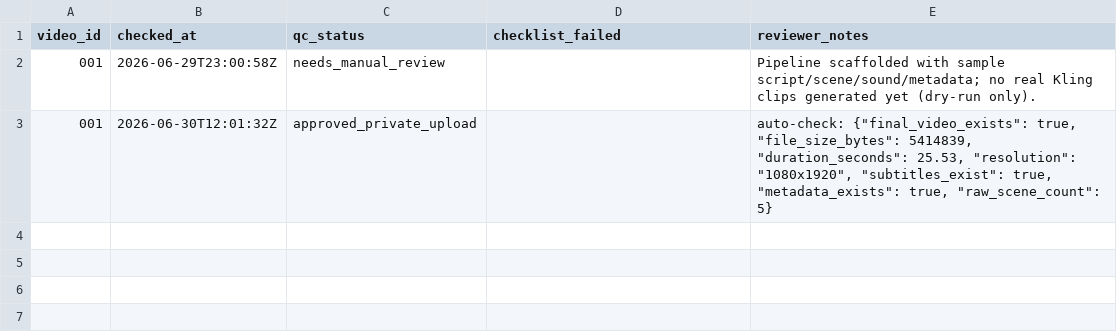
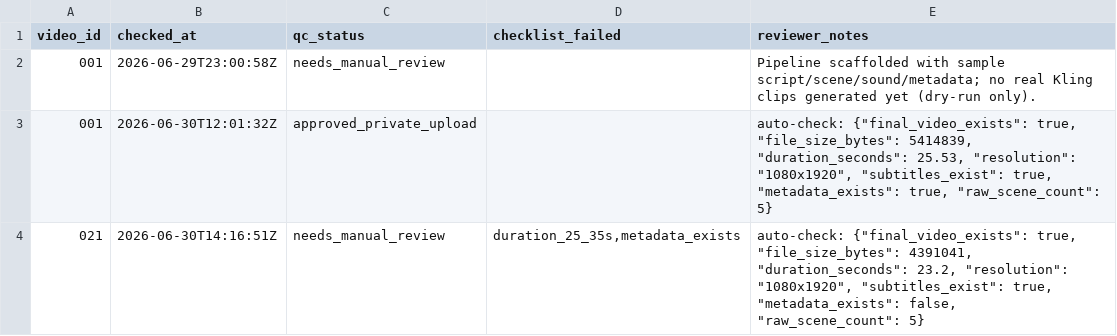
Before and after one commit to mertvergili-blip/ui-ux-pro-max-skill, a CSV file: the-small-door-automation/data/qc_log.csv, drawn as a sheet.

```diff
--- a/the-small-door-automation/data/qc_log.csv
+++ b/the-small-door-automation/data/qc_log.csv
@@ -3 +3,2 @@ video_id,checked_at,qc_status,checklist_failed,reviewer_notes
 001,2026-06-30T12:01:32Z,approved_private_upload,,"auto-check: {""final_video_exists"": true, ""file_size_bytes"": 5414839, ""duration_seconds"": 25.53, ""resolution"": ""1080x1920"", ""subtitles_exist"": true, ""metadata_exists"": true, ""raw_scene_count"": 5}"
+021,2026-06-30T14:16:51Z,needs_manual_review,"duration_25_35s,metadata_exists","auto-check: {""final_video_exists"": true, ""file_size_bytes"": 4391041, ""duration_seconds"": 23.2, ""resolution"": ""1080x1920"", ""subtitles_exist"": true, ""metadata_exists"": false, ""raw_scene_count"": 5}"
```
Also changed, not shown: the-small-door-automation/data/video_queue.csv, 1 other file.
